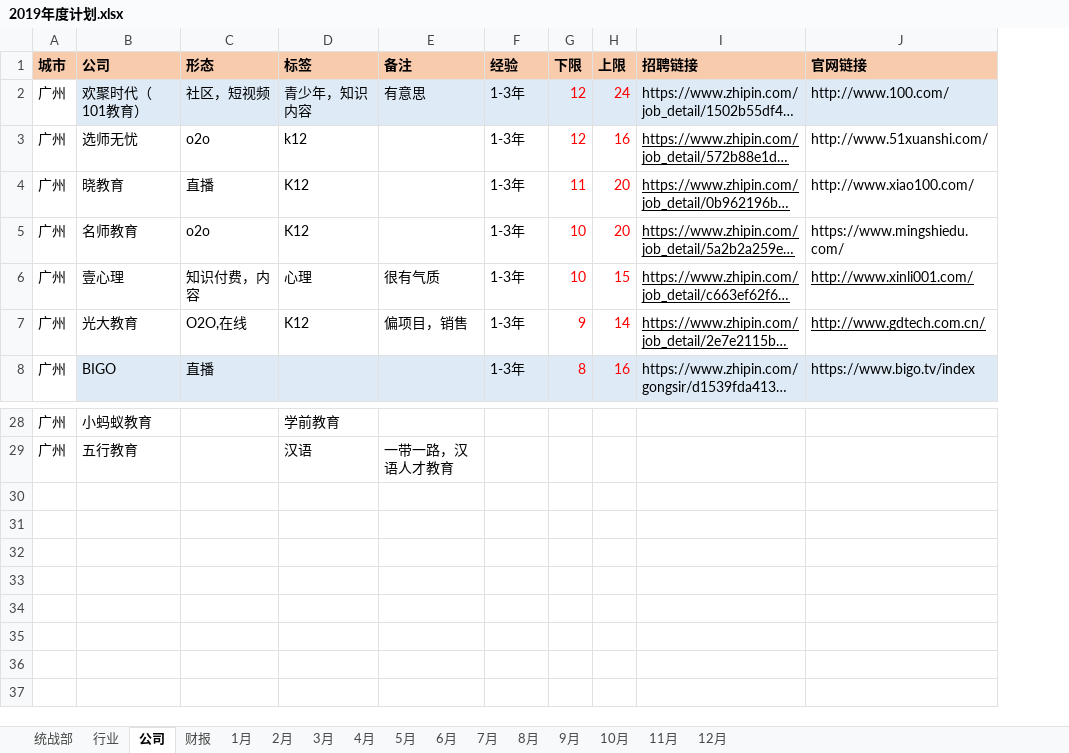
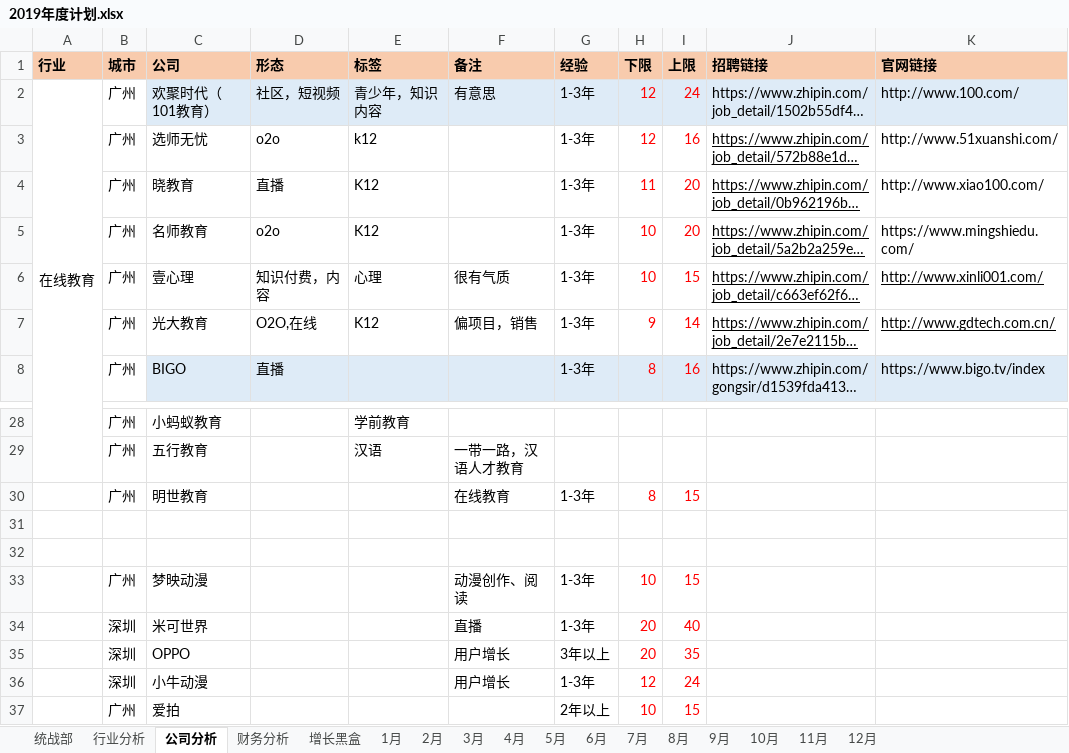
Before and after one commit to JokerPider/booknotes, an Excel workbook: 2019年度计划.xlsx, sheet 公司分析, drawn as a sheet; only a part is shown, gaps mark what is left out; long unchanged cells end in …; values as stored, in another font and other column widths than the file's, no borders; the diff names each change by its address in the sheet, - before the commit and + after, or states it on an @@ line.

```diff
--- a/2019年度计划.xlsx (sheet 公司分析)
+++ b/2019年度计划.xlsx (sheet 公司分析)
-sheet tab: 行业
+sheet tab: 行业分析
-sheet tab: 公司
+sheet tab: 公司分析
-sheet tab: 财报
+sheet tab: 财务分析
+sheet tab: 增长黑盒
+column A (行业), row 2: 在线教育
+row 30:  | 广州 | 明世教育 |  |  | 在线教育 | 1-3年 | 8 | 15
+row 31: (empty)
+row 32: (empty)
+row 33:  | 广州 | 梦映动漫 |  |  | 动漫创作、阅读 | 1-3年 | 10 | 15
+row 34:  | 深圳 | 米可世界 |  |  | 直播 | 1-3年 | 20 | 40
+row 35:  | 深圳 | OPPO |  |  | 用户增长 | 3年以上 | 20 | 35
+row 36:  | 深圳 | 小牛动漫 |  |  | 用户增长 | 1-3年 | 12 | 24
+row 37:  | 广州 | 爱拍 |  |  |  | 2年以上 | 10 | 15
```
Also changed, not shown: sheet 财务分析, sheet 统战部, sheet 1月, sheet 2月, sheet 行业分析, sheet 4月, 9 more sheets, charts or pictures, 2018年度计划.xlsx, 7 other files.
